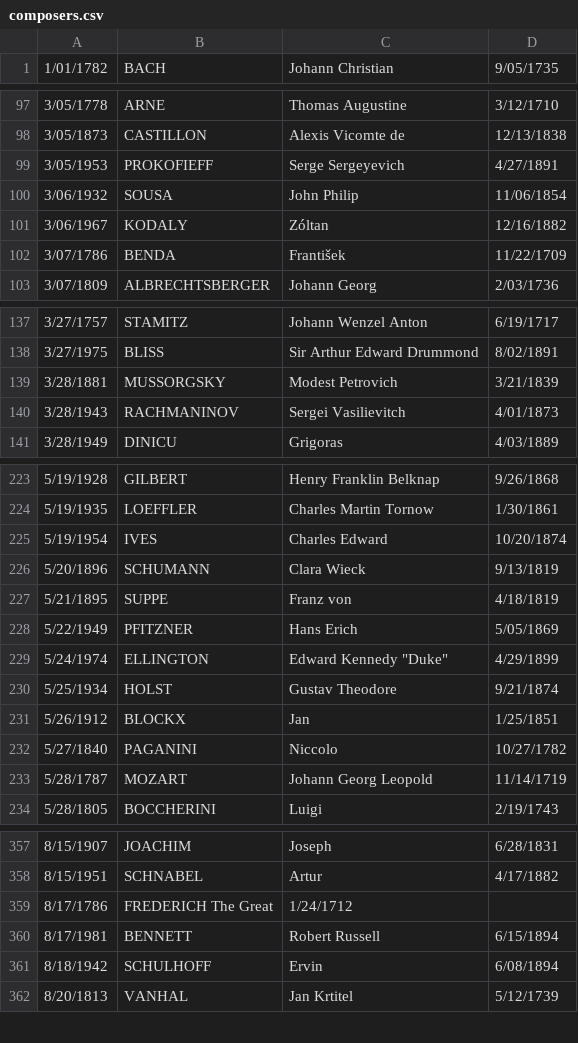
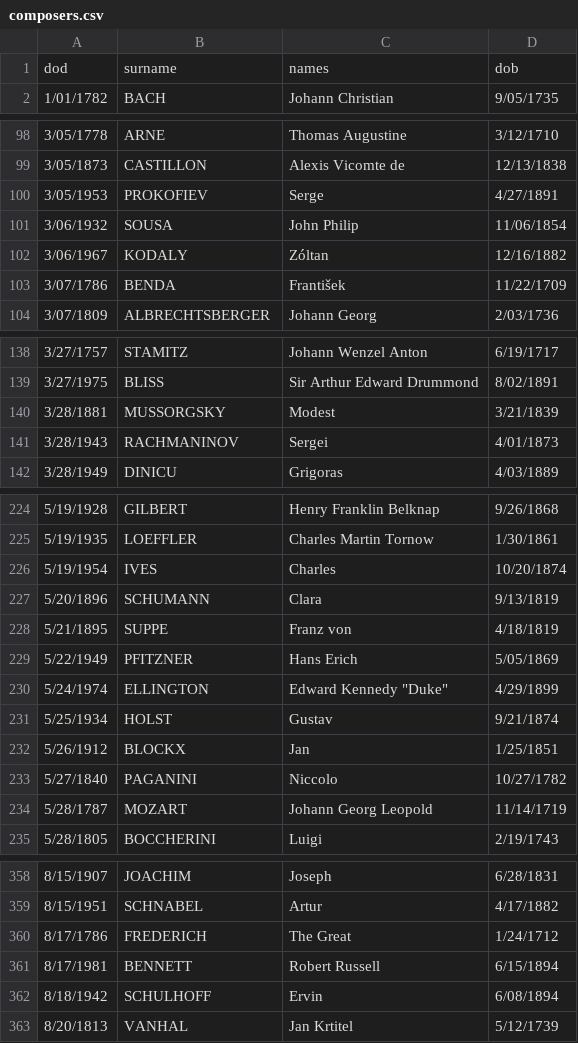
Before and after one commit to jonculver/composers, a CSV file: composers/composers.csv (was composers.csv), drawn as a sheet; only a part is shown, gaps mark what is left out; the diff covers the shown part only.

Commit message:
Move composers stuff

```diff
--- a/composers.csv
+++ b/composers/composers.csv
@@ -1 +1,2 @@
+dod,surname,names,dob
 1/01/1782,BACH,Johann Christian,9/05/1735
@@ -98,3 +99,3 @@
 3/05/1873,CASTILLON,Alexis Vicomte de,12/13/1838
-3/05/1953,PROKOFIEFF,Serge Sergeyevich,4/27/1891
+3/05/1953,PROKOFIEV,Serge,4/27/1891
 3/06/1932,SOUSA,John Philip,11/06/1854
@@ -138,4 +139,4 @@
 3/27/1975,BLISS,Sir Arthur Edward Drummond,8/02/1891
-3/28/1881,MUSSORGSKY,Modest Petrovich,3/21/1839
-3/28/1943,RACHMANINOV,Sergei Vasilievitch,4/01/1873
+3/28/1881,MUSSORGSKY,Modest,3/21/1839
+3/28/1943,RACHMANINOV,Sergei,4/01/1873
 3/28/1949,DINICU,Grigoras,4/03/1889
@@ -224,4 +225,4 @@
 5/19/1935,LOEFFLER,Charles Martin Tornow,1/30/1861
-5/19/1954,IVES,Charles Edward,10/20/1874
-5/20/1896,SCHUMANN,Clara Wieck,9/13/1819
+5/19/1954,IVES,Charles,10/20/1874
+5/20/1896,SCHUMANN,Clara,9/13/1819
 5/21/1895,SUPPE,Franz von,4/18/1819
@@ -229,3 +230,3 @@
 5/24/1974,ELLINGTON,Edward Kennedy "Duke",4/29/1899
-5/25/1934,HOLST,Gustav Theodore,9/21/1874
+5/25/1934,HOLST,Gustav,9/21/1874
 5/26/1912,BLOCKX,Jan,1/25/1851
@@ -358,3 +359,3 @@
 8/15/1951,SCHNABEL,Artur,4/17/1882
-8/17/1786,FREDERICH The Great,1/24/1712
+8/17/1786,FREDERICH, The Great,1/24/1712
 8/17/1981,BENNETT,Robert Russell,6/15/1894
```
Also changed, not shown: 16 edited cells elsewhere in this file, 4 other files.
